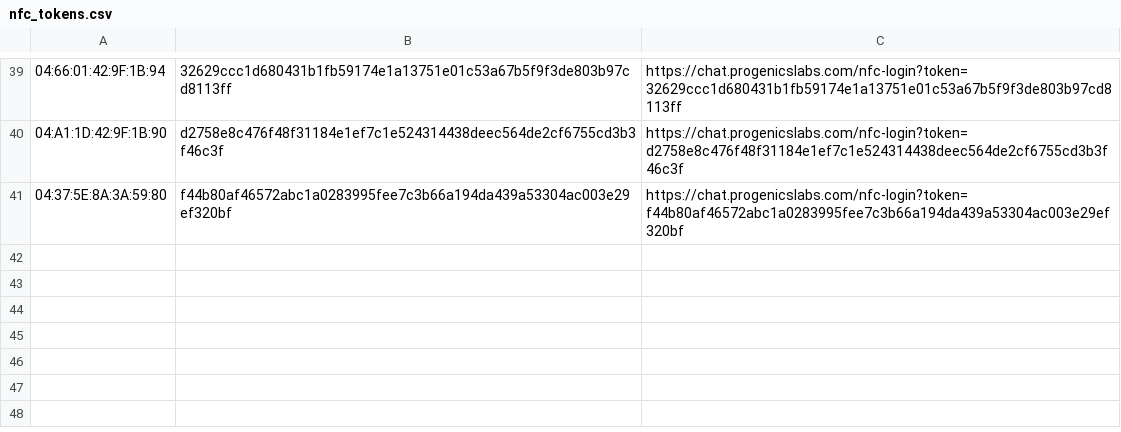
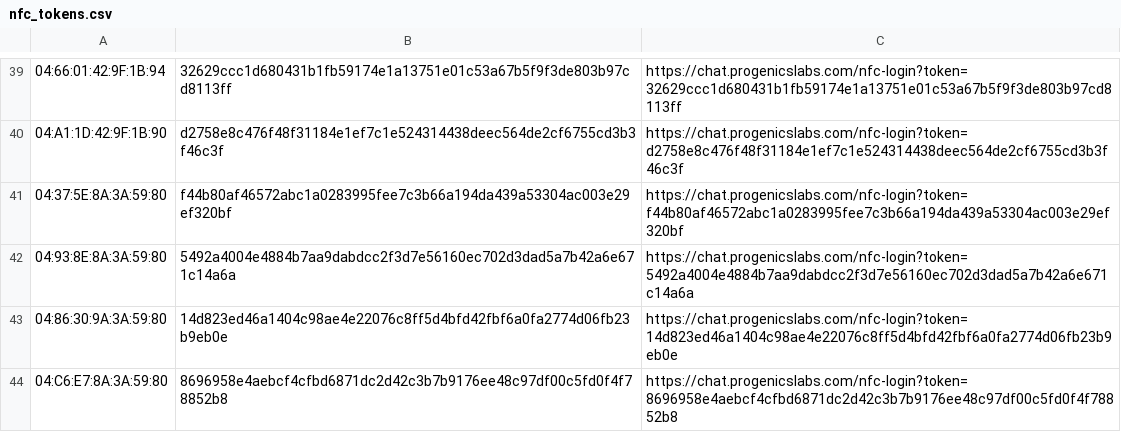
Before and after one commit to Progenics2025/askevo_UI_v2, a CSV file: backend/nfc_tokens.csv, drawn as a sheet; only a part is shown, gaps mark what is left out; the diff names each change by its address in the sheet, - before the commit and + after, or states it on an @@ line.

Commit message:
Fix production issues: Logo, NFC Login, Speech/Voice features
- Fixed missing logo on login page by using asset import
- Fixed NFC login flow: Reverted to OTP requirement but fixed redirect to chat dashboard
- Fixed Speech-to-Text error handling: Added specific messages for network/adblocker issues
- Implemented real Voice Conversation: Replaced demo data with real SpeechRecognition + Ollama + TTS
- Added start-all.sh script for easier deployment
- Added documentation for fixes and migration

```diff
--- a/backend/nfc_tokens.csv
+++ b/backend/nfc_tokens.csv
+row 42: 04:93:8E:8A:3A:59:80 | 5492a4004e4884b7aa9dabdcc2f3d7e56160ec702d3dad5a7b42a6e671c14a6a | https://chat.progenicslabs.com/nfc-login?token=5492a4004e4884b7aa9dabdcc2f3d7e56160ec702d3dad5a7b42a6e671c14a6a
+row 43: 04:86:30:9A:3A:59:80 | 14d823ed46a1404c98ae4e22076c8ff5d4bfd42fbf6a0fa2774d06fb23b9eb0e | https://chat.progenicslabs.com/nfc-login?token=14d823ed46a1404c98ae4e22076c8ff5d4bfd42fbf6a0fa2774d06fb23b9eb0e
+row 44: 04:C6:E7:8A:3A:59:80 | 8696958e4aebcf4cfbd6871dc2d42c3b7b9176ee48c97df00c5fd0f4f78852b8 | https://chat.progenicslabs.com/nfc-login?token=8696958e4aebcf4cfbd6871dc2d42c3b7b9176ee48c97df00c5fd0f4f78852b8
```
Also changed, not shown: 18 other files.
